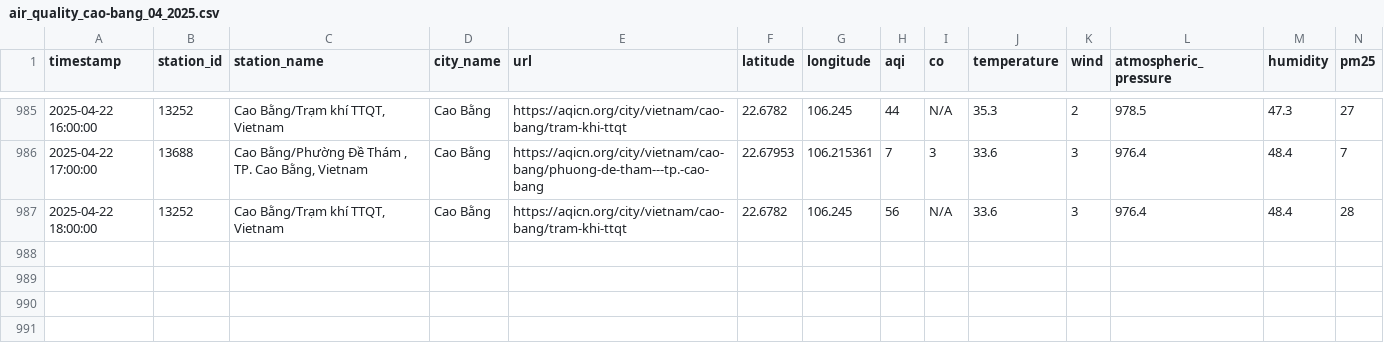
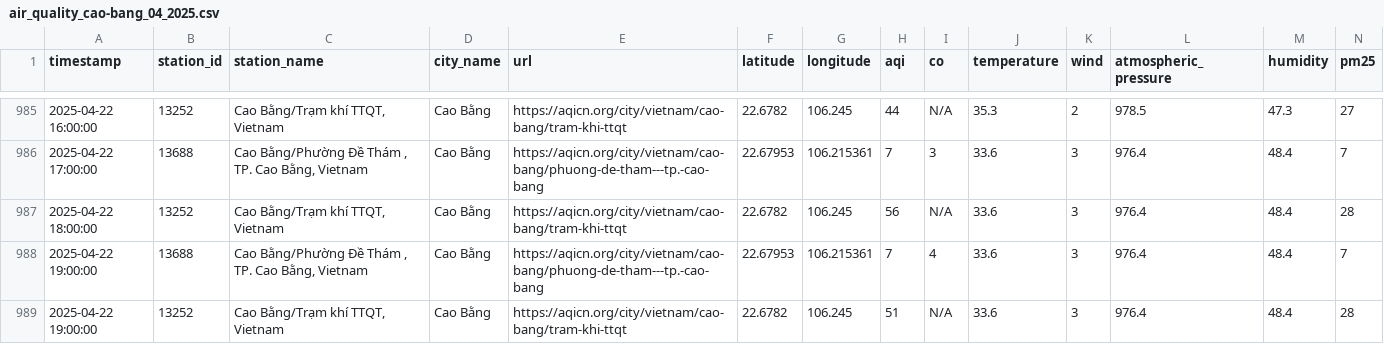
Before and after one commit to QuanIsMe7303/vietnam-air-quality-crawler, a CSV file: result/cao-bang/air_quality_cao-bang_04_2025.csv, drawn as a sheet; only a part is shown, gaps mark what is left out; rows hold the shown columns only; the diff names each change by its address in the sheet, - before the commit and + after, or states it on an @@ line.

```diff
--- a/result/cao-bang/air_quality_cao-bang_04_2025.csv
+++ b/result/cao-bang/air_quality_cao-bang_04_2025.csv
+row 988: 2025-04-22 19:00:00 | 13688 | Cao Bằng/Phường Đề Thám , TP. Cao Bằng, Vietnam | Cao Bằng | https://aqicn.org/city/vietnam/cao-bang/phuong-de-tham---tp.-cao-bang | 22.67953 | 106.215361 | 7 | 4 | 33.6 | 3 | 976.4 | 48.4 | 7
+row 989: 2025-04-22 19:00:00 | 13252 | Cao Bằng/Trạm khí TTQT, Vietnam | Cao Bằng | https://aqicn.org/city/vietnam/cao-bang/tram-khi-ttqt | 22.6782 | 106.245 | 51 | N/A | 33.6 | 3 | 976.4 | 48.4 | 28
```
Also changed, not shown: result/can-tho/air_quality_can-tho_04_2025.csv, result/da-nang/air_quality_da-nang_04_2025.csv, 7 other files.
